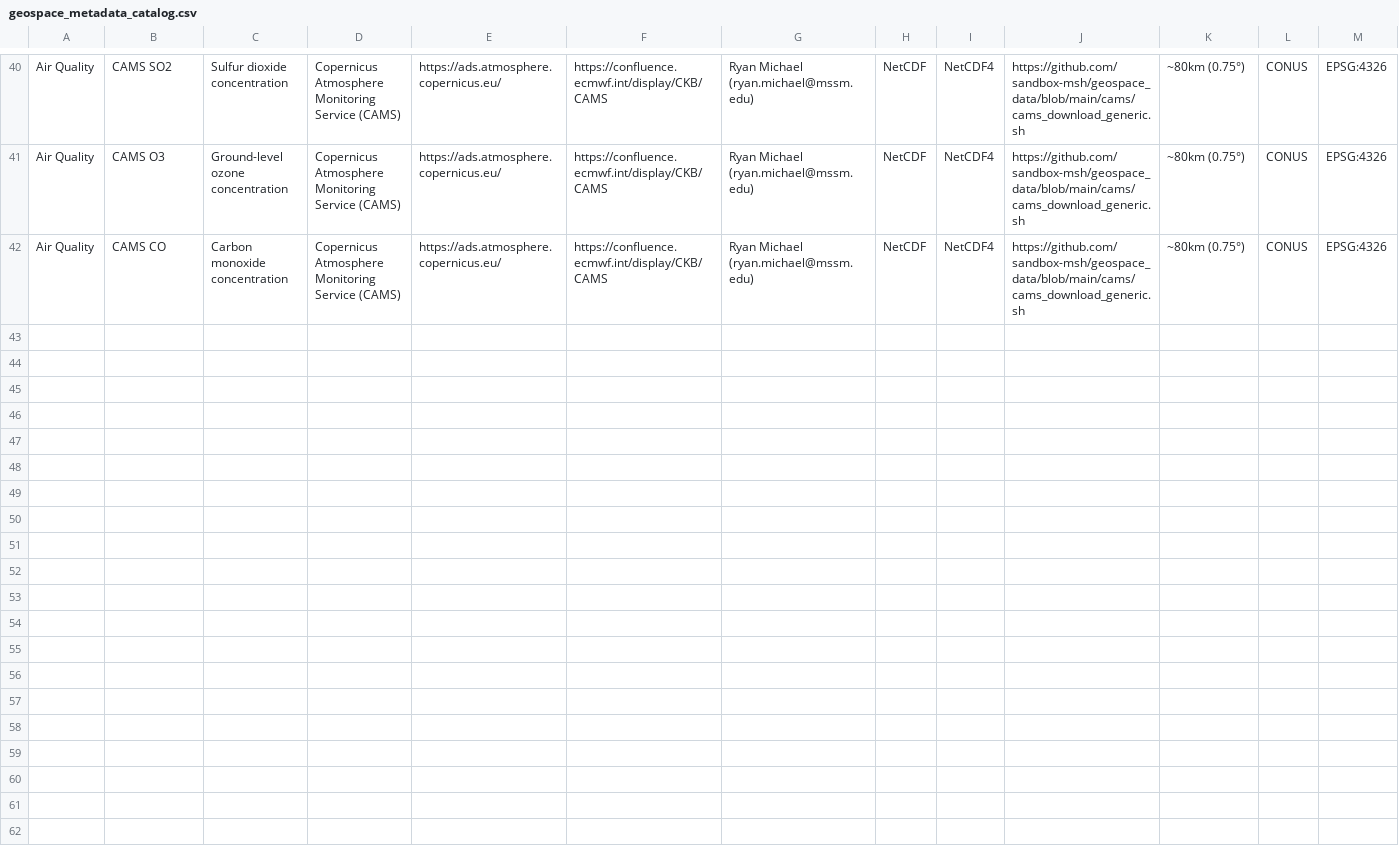
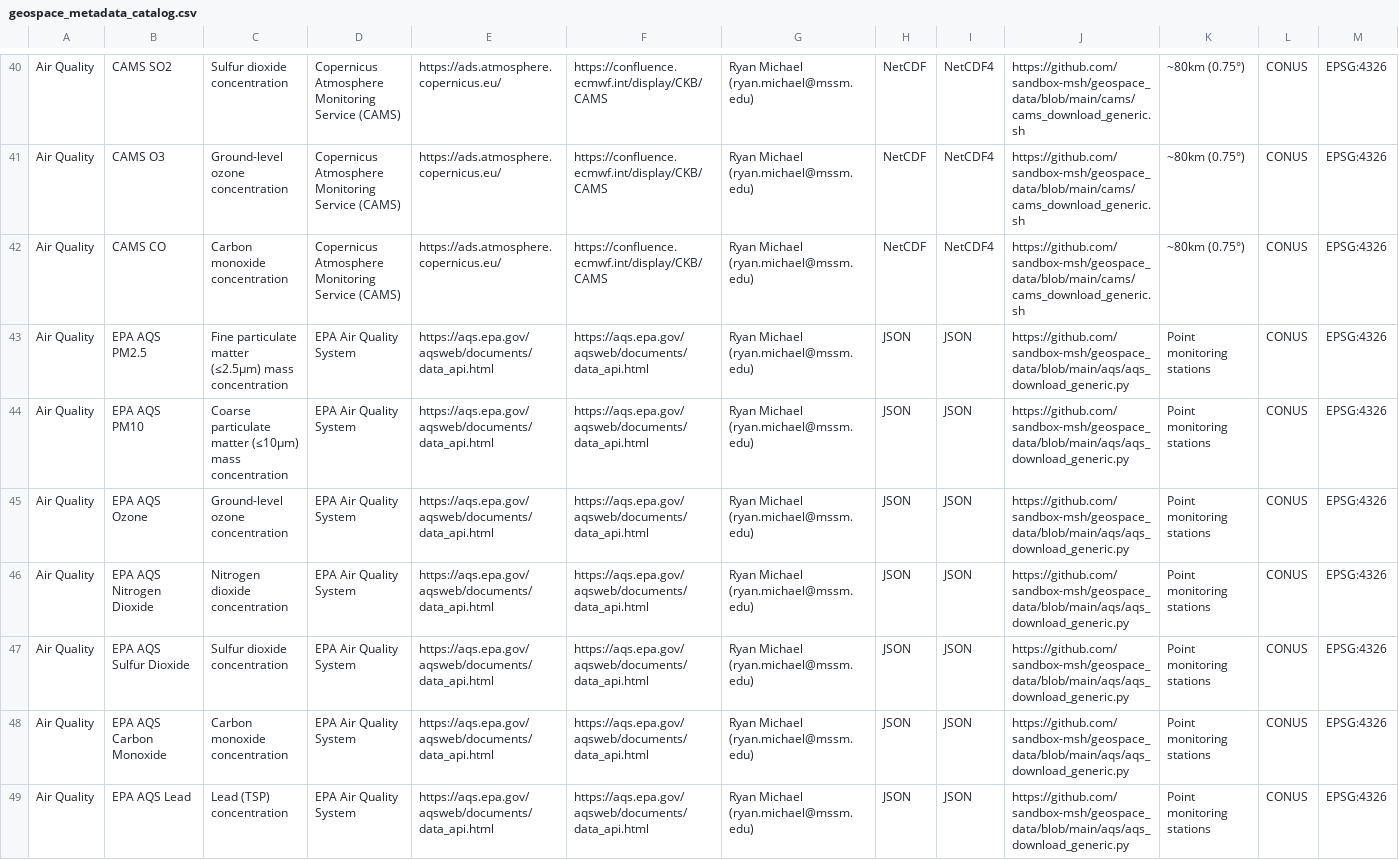
Before and after one commit to labgeea/geospace_data, a CSV file: catalog/geospace_metadata_catalog.csv, drawn as a sheet; only a part is shown, gaps mark what is left out; rows hold the shown columns only; the diff names each change by its address in the sheet, - before the commit and + after, or states it on an @@ line.

```diff
--- a/catalog/geospace_metadata_catalog.csv
+++ b/catalog/geospace_metadata_catalog.csv
+row 43: Air Quality | EPA AQS PM2.5 | Fine particulate matter (≤2.5µm) mass concentration | EPA Air Quality System | https://aqs.epa.gov/aqsweb/documents/data_api.html | https://aqs.epa.gov/aqsweb/documents/data_api.html | Ryan Michael (ryan.michael@mssm.edu) | JSON | JSON | https://github.com/sandbox-msh/geospace_data/blob/main/aqs/aqs_download_generic.py | Point monitoring stations | CONUS | EPSG:4326
+row 44: Air Quality | EPA AQS PM10 | Coarse particulate matter (≤10µm) mass concentration | EPA Air Quality System | https://aqs.epa.gov/aqsweb/documents/data_api.html | https://aqs.epa.gov/aqsweb/documents/data_api.html | Ryan Michael (ryan.michael@mssm.edu) | JSON | JSON | https://github.com/sandbox-msh/geospace_data/blob/main/aqs/aqs_download_generic.py | Point monitoring stations | CONUS | EPSG:4326
+row 45: Air Quality | EPA AQS Ozone | Ground-level ozone concentration | EPA Air Quality System | https://aqs.epa.gov/aqsweb/documents/data_api.html | https://aqs.epa.gov/aqsweb/documents/data_api.html | Ryan Michael (ryan.michael@mssm.edu) | JSON | JSON | https://github.com/sandbox-msh/geospace_data/blob/main/aqs/aqs_download_generic.py | Point monitoring stations | CONUS | EPSG:4326
+row 46: Air Quality | EPA AQS Nitrogen Dioxide | Nitrogen dioxide concentration | EPA Air Quality System | https://aqs.epa.gov/aqsweb/documents/data_api.html | https://aqs.epa.gov/aqsweb/documents/data_api.html | Ryan Michael (ryan.michael@mssm.edu) | JSON | JSON | https://github.com/sandbox-msh/geospace_data/blob/main/aqs/aqs_download_generic.py | Point monitoring stations | CONUS | EPSG:4326
+row 47: Air Quality | EPA AQS Sulfur Dioxide | Sulfur dioxide concentration | EPA Air Quality System | https://aqs.epa.gov/aqsweb/documents/data_api.html | https://aqs.epa.gov/aqsweb/documents/data_api.html | Ryan Michael (ryan.michael@mssm.edu) | JSON | JSON | https://github.com/sandbox-msh/geospace_data/blob/main/aqs/aqs_download_generic.py | Point monitoring stations | CONUS | EPSG:4326
+row 48: Air Quality | EPA AQS Carbon Monoxide | Carbon monoxide concentration | EPA Air Quality System | https://aqs.epa.gov/aqsweb/documents/data_api.html | https://aqs.epa.gov/aqsweb/documents/data_api.html | Ryan Michael (ryan.michael@mssm.edu) | JSON | JSON | https://github.com/sandbox-msh/geospace_data/blob/main/aqs/aqs_download_generic.py | Point monitoring stations | CONUS | EPSG:4326
+row 49: Air Quality | EPA AQS Lead | Lead (TSP) concentration | EPA Air Quality System | https://aqs.epa.gov/aqsweb/documents/data_api.html | https://aqs.epa.gov/aqsweb/documents/data_api.html | Ryan Michael (ryan.michael@mssm.edu) | JSON | JSON | https://github.com/sandbox-msh/geospace_data/blob/main/aqs/aqs_download_generic.py | Point monitoring stations | CONUS | EPSG:4326
```
Also changed, not shown: 11 other files.
